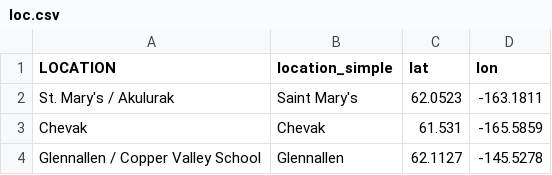
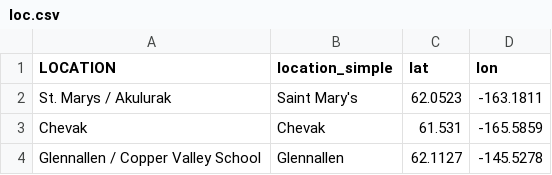
Before and after one commit to benmatheson/priests, a CSV file: data/loc.csv, drawn as a sheet; only a part is shown.

```diff
--- a/data/loc.csv
+++ b/data/loc.csv
@@ -1,3 +1,3 @@
 LOCATION,location_simple,lat,lon
-St. Mary's / Akulurak,Saint Mary's,62.0523,-163.1811
+St. Marys / Akulurak,Saint Mary's,62.0523,-163.1811
 Chevak,Chevak,61.531,-165.5859
```
Also changed, not shown: 9 other files.
